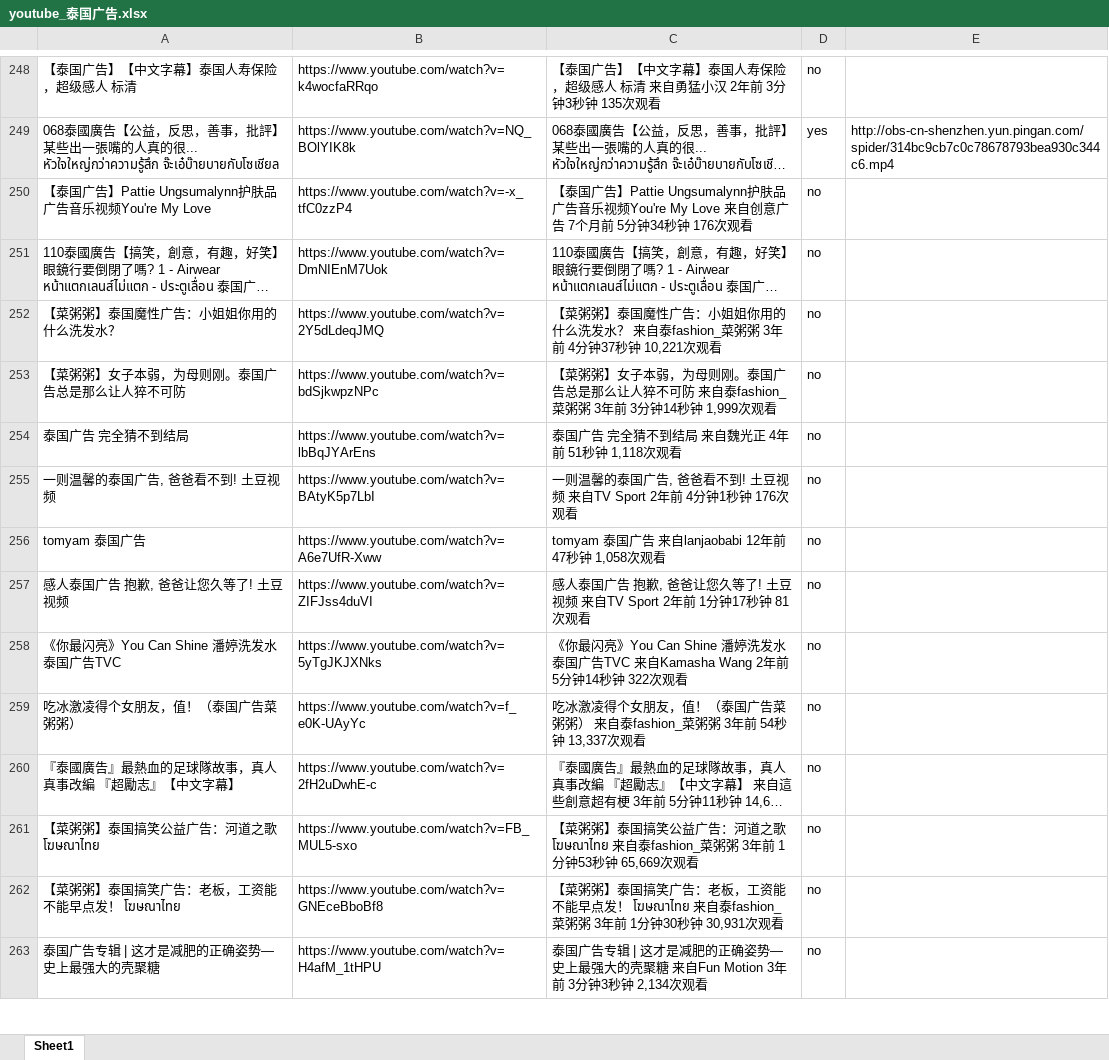
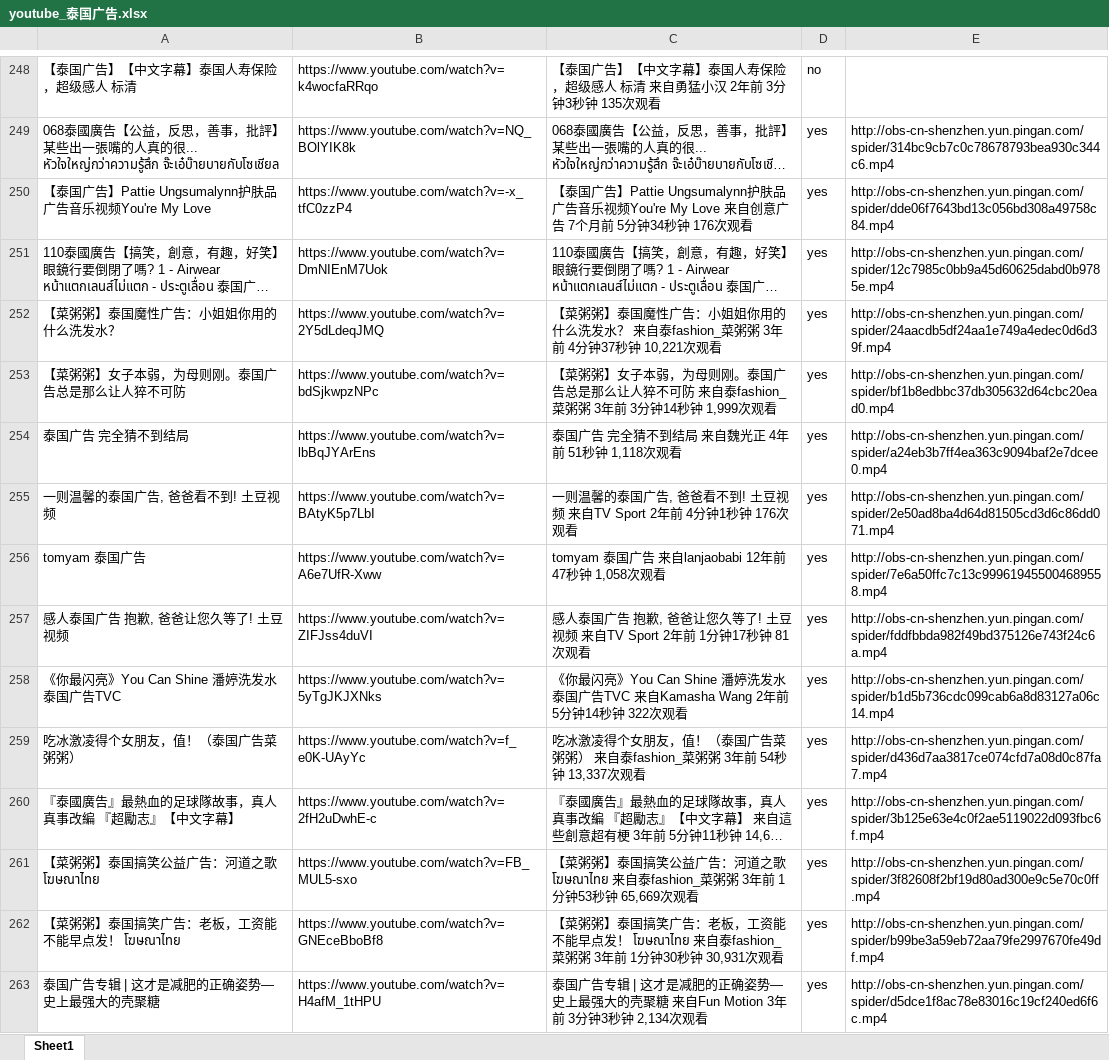
Before and after one commit to langgithub/youtube_crawl, an Excel workbook: youtube_泰国广告.xlsx, sheet Sheet1, drawn as a sheet; only a part is shown, gaps mark what is left out; long unchanged cells end in …; values as stored, in another font and other column widths than the file's, no borders; the diff covers the shown part only; the diff names each change by its address in the sheet, - before the commit and + after, or states it on an @@ line.

```diff
--- a/youtube_泰国广告.xlsx (sheet Sheet1)
+++ b/youtube_泰国广告.xlsx (sheet Sheet1)
-D250:D263: no
+D250:D263: yes
-E250: (empty)
+E250: http://obs-cn-shenzhen.yun.pingan.com/spider/dde06f7643bd13c056bd308a49758c84.mp4
-E251: (empty)
+E251: http://obs-cn-shenzhen.yun.pingan.com/spider/12c7985c0bb9a45d60625dabd0b9785e.mp4
-E252: (empty)
+E252: http://obs-cn-shenzhen.yun.pingan.com/spider/24aacdb5df24aa1e749a4edec0d6d39f.mp4
-E253: (empty)
+E253: http://obs-cn-shenzhen.yun.pingan.com/spider/bf1b8edbbc37db305632d64cbc20ead0.mp4
-E254: (empty)
+E254: http://obs-cn-shenzhen.yun.pingan.com/spider/a24eb3b7ff4ea363c9094baf2e7dcee0.mp4
-E255: (empty)
+E255: http://obs-cn-shenzhen.yun.pingan.com/spider/2e50ad8ba4d64d81505cd3d6c86dd071.mp4
-E256: (empty)
+E256: http://obs-cn-shenzhen.yun.pingan.com/spider/7e6a50ffc7c13c999619455004689558.mp4
-E257: (empty)
+E257: http://obs-cn-shenzhen.yun.pingan.com/spider/fddfbbda982f49bd375126e743f24c6a.mp4
-E258: (empty)
+E258: http://obs-cn-shenzhen.yun.pingan.com/spider/b1d5b736cdc099cab6a8d83127a06c14.mp4
-E259: (empty)
+E259: http://obs-cn-shenzhen.yun.pingan.com/spider/d436d7aa3817ce074cfd7a08d0c87fa7.mp4
-E260: (empty)
+E260: http://obs-cn-shenzhen.yun.pingan.com/spider/3b125e63e4c0f2ae5119022d093fbc6f.mp4
-E261: (empty)
+E261: http://obs-cn-shenzhen.yun.pingan.com/spider/3f82608f2bf19d80ad300e9c5e70c0ff.mp4
-E262: (empty)
+E262: http://obs-cn-shenzhen.yun.pingan.com/spider/b99be3a59eb72aa79fe2997670fe49df.mp4
-E263: (empty)
+E263: http://obs-cn-shenzhen.yun.pingan.com/spider/d5dce1f8ac78e83016c19cf240ed6f6c.mp4
```
Also changed, not shown: 240 edited cells elsewhere in this sheet.
